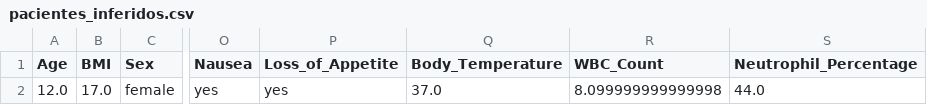
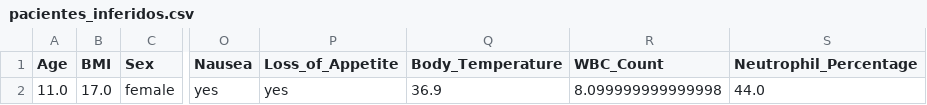
Before and after one commit to Johncameronc/Pediatric_Appendicitis_ML_Model, a CSV file: data/pacientes_inferidos.csv, drawn as a sheet; only a part is shown, gaps mark what is left out; the diff names each change by its address in the sheet, - before the commit and + after, or states it on an @@ line.

```diff
--- a/data/pacientes_inferidos.csv
+++ b/data/pacientes_inferidos.csv
-A2 (Age): 12.0
+A2 (Age): 11.0
-Q2 (Body_Temperature): 37.0
+Q2 (Body_Temperature): 36.9
```
Also changed, not shown: 3 other files.
